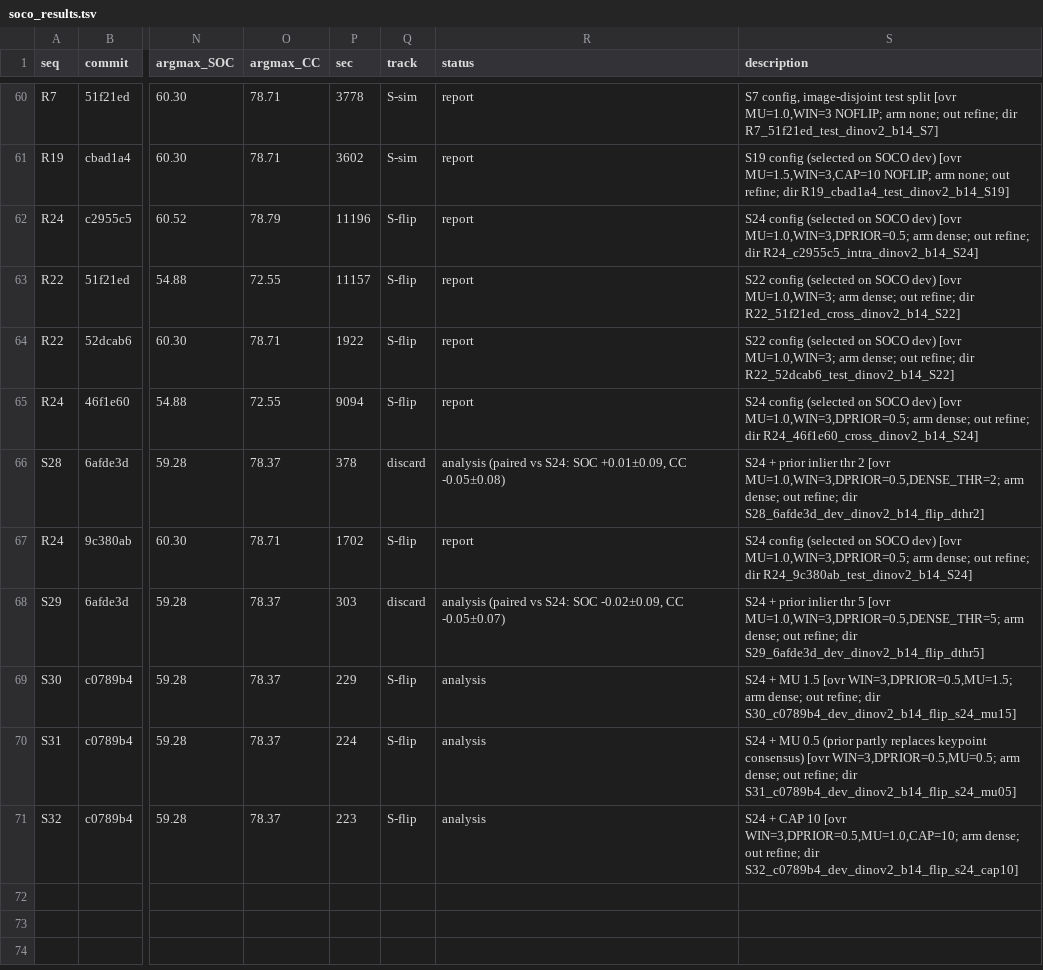
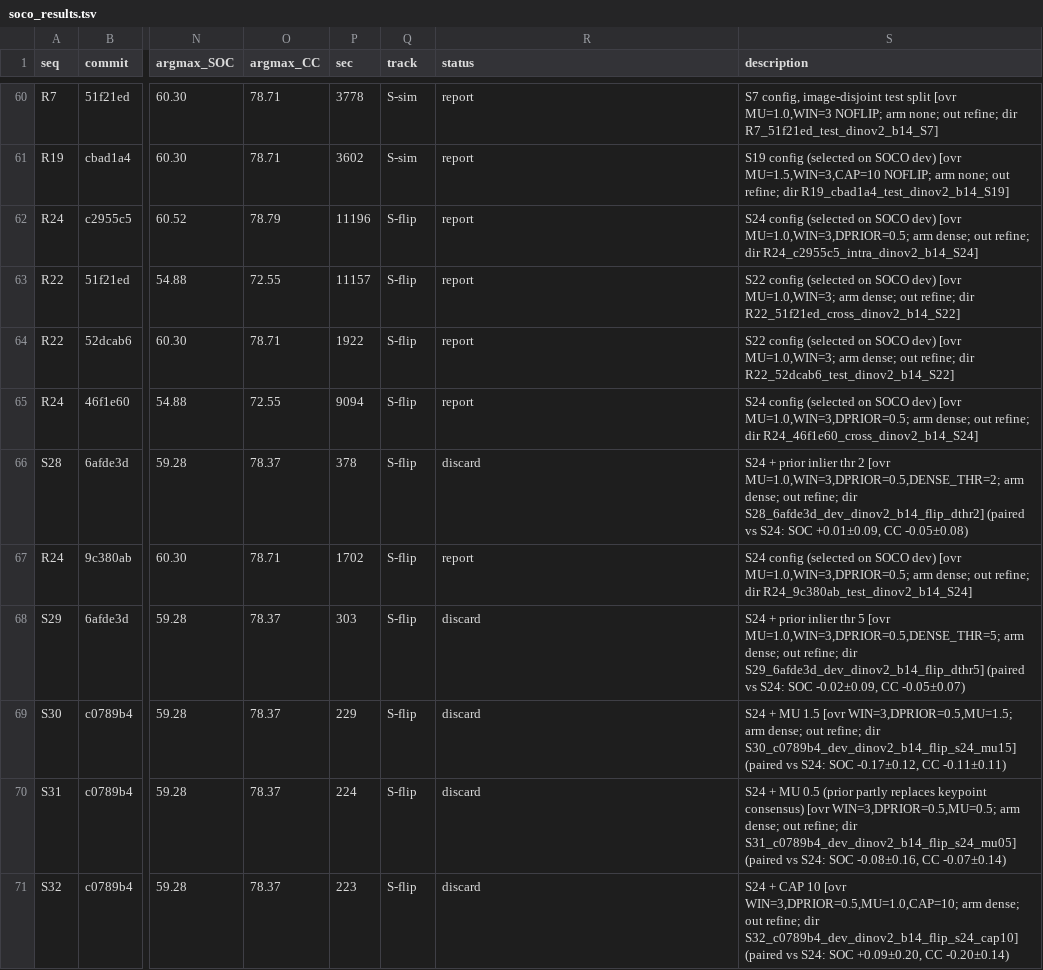
Before and after one commit to Voldemort108X/SemCorr_autoresearch, a TSV file: soco_results.tsv, drawn as a sheet; only a part is shown, gaps mark what is left out; the diff names each change by its address in the sheet, - before the commit and + after, or states it on an @@ line.

```diff
--- a/soco_results.tsv
+++ b/soco_results.tsv
-Q66 (track): discard
+Q66 (track): S-flip
-R66 (status): analysis (paired vs S24: SOC +0.01±0.09, CC -0.05±0.08)
+R66 (status): discard
-S66 (description): …dir S28_6afde3d_dev_dinov2_b14_flip_dthr2]
+S66 (description): …dir S28_6afde3d_dev_dinov2_b14_flip_dthr2] (paired vs S24: SOC +0.01±0.09, CC -0.05±0.08)
-Q68 (track): discard
+Q68 (track): S-flip
-R68 (status): analysis (paired vs S24: SOC -0.02±0.09, CC -0.05±0.07)
+R68 (status): discard
-S68 (description): …dir S29_6afde3d_dev_dinov2_b14_flip_dthr5]
+S68 (description): …dir S29_6afde3d_dev_dinov2_b14_flip_dthr5] (paired vs S24: SOC -0.02±0.09, CC -0.05±0.07)
-R69:R71 (status): analysis
+R69:R71 (status): discard
-S69 (description): …dir S30_c0789b4_dev_dinov2_b14_flip_s24_mu15]
+S69 (description): …dir S30_c0789b4_dev_dinov2_b14_flip_s24_mu15] (paired vs S24: SOC -0.17±0.12, CC -0.11±0.11)
-S70 (description): …dir S31_c0789b4_dev_dinov2_b14_flip_s24_mu05]
+S70 (description): …dir S31_c0789b4_dev_dinov2_b14_flip_s24_mu05] (paired vs S24: SOC -0.08±0.16, CC -0.07±0.14)
-S71 (description): …dir S32_c0789b4_dev_dinov2_b14_flip_s24_cap10]
+S71 (description): …dir S32_c0789b4_dev_dinov2_b14_flip_s24_cap10] (paired vs S24: SOC +0.09±0.20, CC -0.20±0.14)
```
